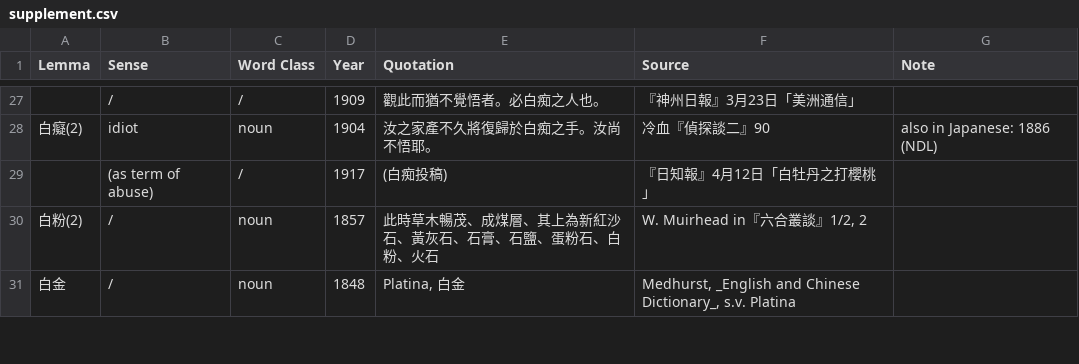
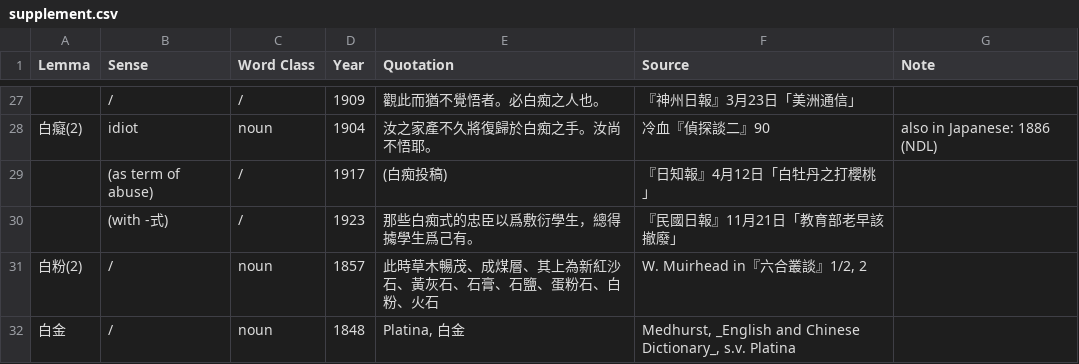
Before and after one commit to t18d/HuangSupplement, a CSV file: supplement.csv, drawn as a sheet; only a part is shown, gaps mark what is left out.

Commit message:
Later history of 白癡(2)

```diff
--- a/supplement.csv
+++ b/supplement.csv
@@ -29,2 +29,3 @@ Lemma,Sense,Word Class,Year,Quotation,Source,Note
 ,(as term of abuse),/,1917,(白痴投稿),『日知報』4月12日「白牡丹之打櫻桃」,
+,(with -式),/,1923,那些白痴式的忠臣以爲敷衍學生，總得㩀學生爲己有。,『民國日報』11月21日「教育部老早該撤廢」,
 白粉(2),/,noun,1857,此時草木暢茂、成煤層、其上為新紅沙石、黃灰石、石膏、石鹽、蛋粉石、白粉、火石,"W. Muirhead in『六合叢談』1/2, 2",
```
